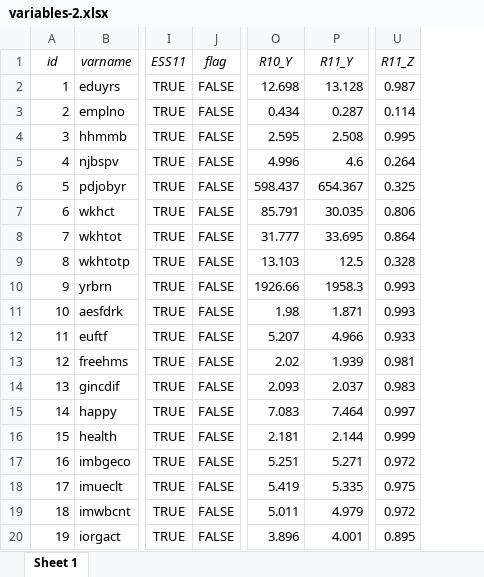
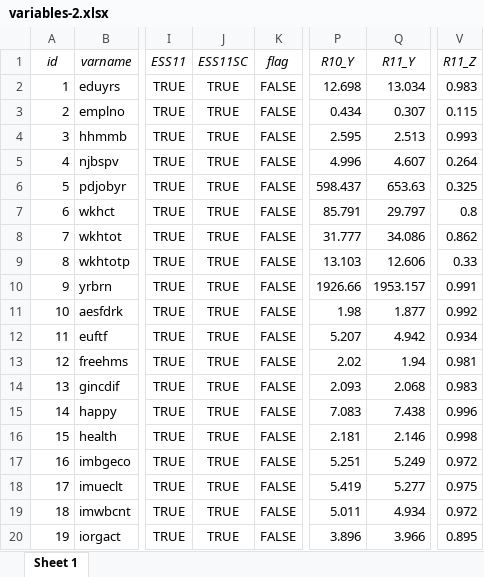
Before and after one commit to djhurio/ESS-precision, an Excel workbook: tables/variables-2.xlsx, sheet Sheet 1, drawn as a sheet; only a part is shown, gaps mark what is left out; values as stored, in another font and other column widths than the file's, no borders; addresses are those after the commit; the diff covers the shown part only; the diff names each change by its address in the sheet, - before the commit and + after, or states it on an @@ line.

Commit message:
Results including R11 CZ data

```diff
--- a/tables/variables-2.xlsx (sheet Sheet 1)
+++ b/tables/variables-2.xlsx (sheet Sheet 1)
+column J (ESS11SC), rows 2-20: all TRUE
-Q2 (R11_Y): 13.128
+Q2 (R11_Y): 13.034
-V2 (R11_Z): 0.987
+V2 (R11_Z): 0.983
-Q3 (R11_Y): 0.287
+Q3 (R11_Y): 0.307
-V3 (R11_Z): 0.114
+V3 (R11_Z): 0.115
-Q4 (R11_Y): 2.508
+Q4 (R11_Y): 2.513
-V4 (R11_Z): 0.995
+V4 (R11_Z): 0.993
-Q5 (R11_Y): 4.6
+Q5 (R11_Y): 4.607
-Q6 (R11_Y): 654.367
+Q6 (R11_Y): 653.63
-Q7 (R11_Y): 30.035
+Q7 (R11_Y): 29.797
-V7 (R11_Z): 0.806
+V7 (R11_Z): 0.8
-Q8 (R11_Y): 33.695
+Q8 (R11_Y): 34.086
-V8 (R11_Z): 0.864
+V8 (R11_Z): 0.862
-Q9 (R11_Y): 12.5
+Q9 (R11_Y): 12.606
-V9 (R11_Z): 0.328
+V9 (R11_Z): 0.33
-Q10 (R11_Y): 1958.3
+Q10 (R11_Y): 1953.157
-V10 (R11_Z): 0.993
+V10 (R11_Z): 0.991
-Q11 (R11_Y): 1.871
+Q11 (R11_Y): 1.877
-V11 (R11_Z): 0.993
+V11 (R11_Z): 0.992
-Q12 (R11_Y): 4.966
+Q12 (R11_Y): 4.942
-V12 (R11_Z): 0.933
+V12 (R11_Z): 0.934
-Q13 (R11_Y): 1.939
+Q13 (R11_Y): 1.94
-Q14 (R11_Y): 2.037
+Q14 (R11_Y): 2.068
-Q15 (R11_Y): 7.464
+Q15 (R11_Y): 7.438
-V15 (R11_Z): 0.997
+V15 (R11_Z): 0.996
-Q16 (R11_Y): 2.144
+Q16 (R11_Y): 2.146
-V16 (R11_Z): 0.999
+V16 (R11_Z): 0.998
-Q17 (R11_Y): 5.271
+Q17 (R11_Y): 5.249
-Q18 (R11_Y): 5.335
+Q18 (R11_Y): 5.277
-Q19 (R11_Y): 4.979
+Q19 (R11_Y): 4.934
-Q20 (R11_Y): 4.001
+Q20 (R11_Y): 3.966
```
Also changed, not shown: 70 edited cells and cell formats elsewhere in this sheet, tables/tab_weight_sums.xlsx, 13 other files.
